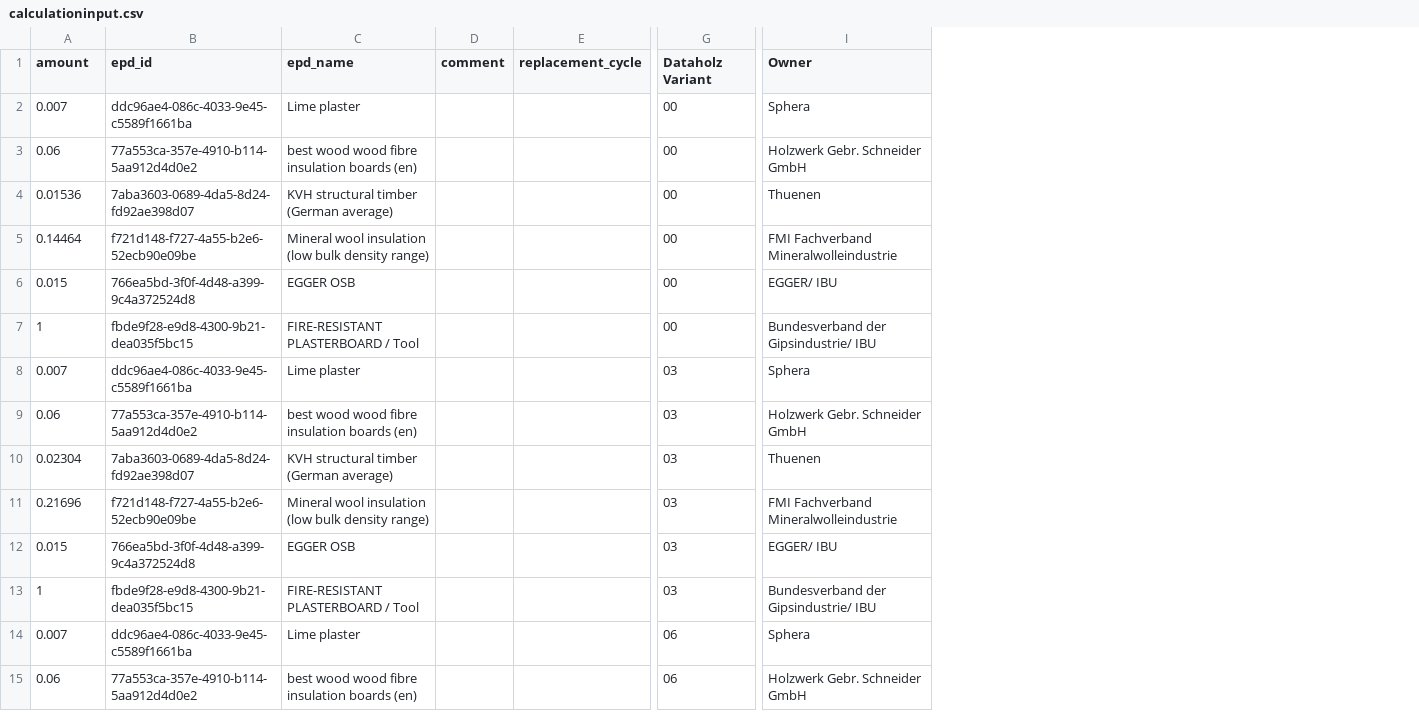
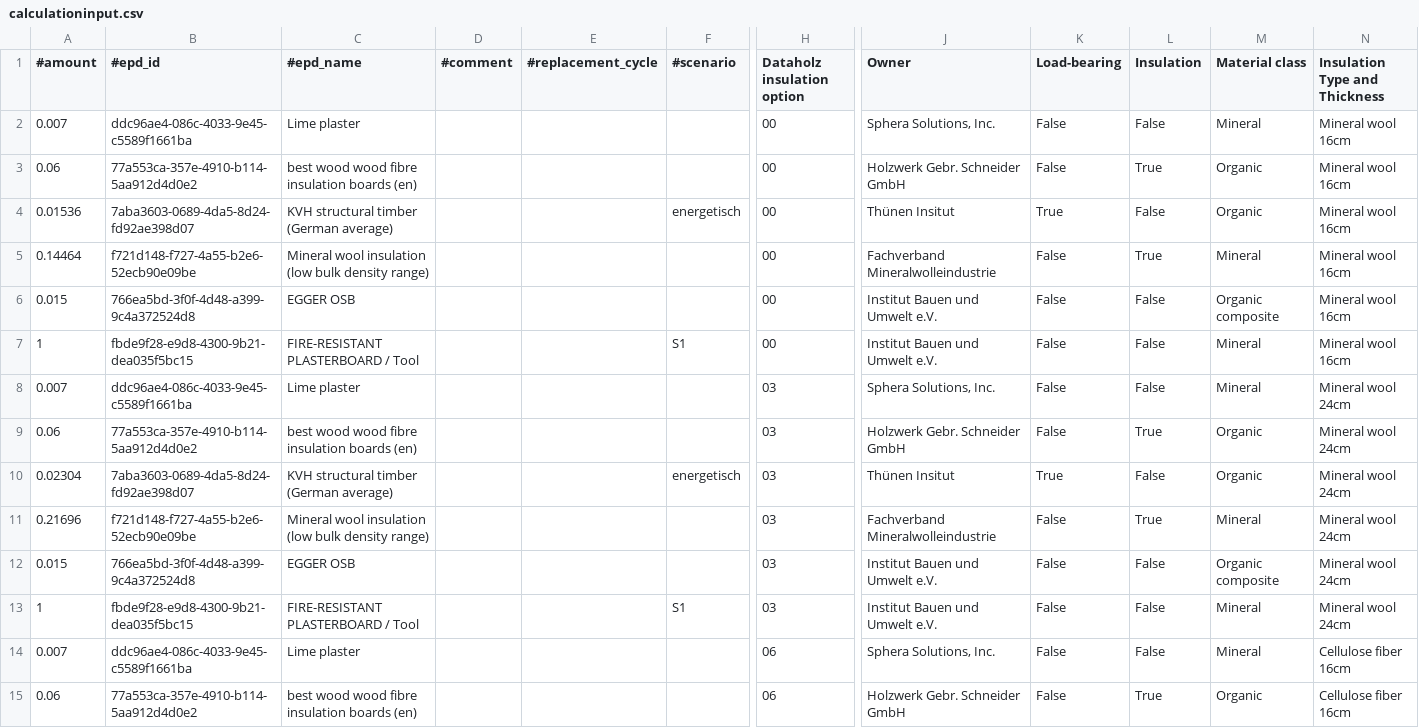
Before and after one commit to RWTH-E3D/pigeonpy, a CSV file: examples/01-woodenconstructions/calculationinput.csv, drawn as a sheet; only a part is shown, gaps mark what is left out; removed rows and columns are numbered as before the commit, all else as after; the diff covers the shown part only; the diff names each change by its address in the sheet, - before the commit and + after, or states it on an @@ line.

```diff
--- a/examples/01-woodenconstructions/calculationinput.csv
+++ b/examples/01-woodenconstructions/calculationinput.csv
-column D (comment), empty
-column E (replacement_cycle), empty
+column D (#comment), empty
+column E (#replacement_cycle), empty
+column F (#scenario), rows 4-13: energetisch |  |  | S1 |  |  | energetisch |  |  | S1
+column K (Load-bearing), rows 2-15: False | False | True | False | False | False | False | False | True | False | False | False | False | False
+column L (Insulation), rows 2-15: False | True | False | True | False | False | False | True | False | True | False | False | False | True
+column M (Material class), rows 2-15: Mineral | Organic | Organic | Mineral | Organic composite | Mineral | Mineral | Organic | Organic | Mineral | Organic composite | Mineral | Mineral | Organic
+column N (Insulation Type and Thickness), rows 2-15: Mineral wool 16cm | Mineral wool 16cm | Mineral wool 16cm | Mineral wool 16cm | Mineral wool 16cm | Mineral wool 16cm | Mineral wool 24cm | Mineral wool 24cm | Mineral wool 24cm | Mineral wool 24cm | Mineral wool 24cm | Mineral wool 24cm | Cellulose fiber 16cm | Cellulose fiber 16cm
-A1: amount
+A1: #amount
-B1: epd_id
+B1: #epd_id
-C1: epd_name
+C1: #epd_name
-H1: Dataholz Variant
+H1: Dataholz insulation option
-J2 (Owner): Sphera
+J2 (Owner): Sphera Solutions, Inc.
-J4 (Owner): Thuenen
+J4 (Owner): Thünen Insitut
-J5 (Owner): FMI Fachverband Mineralwolleindustrie
+J5 (Owner): Fachverband Mineralwolleindustrie
-J6 (Owner): EGGER/ IBU
+J6 (Owner): Institut Bauen und Umwelt e.V.
-J7 (Owner): Bundesverband der Gipsindustrie/ IBU
+J7 (Owner): Institut Bauen und Umwelt e.V.
-J8 (Owner): Sphera
+J8 (Owner): Sphera Solutions, Inc.
-J10 (Owner): Thuenen
+J10 (Owner): Thünen Insitut
-J11 (Owner): FMI Fachverband Mineralwolleindustrie
+J11 (Owner): Fachverband Mineralwolleindustrie
-J12 (Owner): EGGER/ IBU
+J12 (Owner): Institut Bauen und Umwelt e.V.
-J13 (Owner): Bundesverband der Gipsindustrie/ IBU
+J13 (Owner): Institut Bauen und Umwelt e.V.
-J14 (Owner): Sphera
+J14 (Owner): Sphera Solutions, Inc.
```
Also changed, not shown: 56 edited cells elsewhere in this file, 2 other files.
